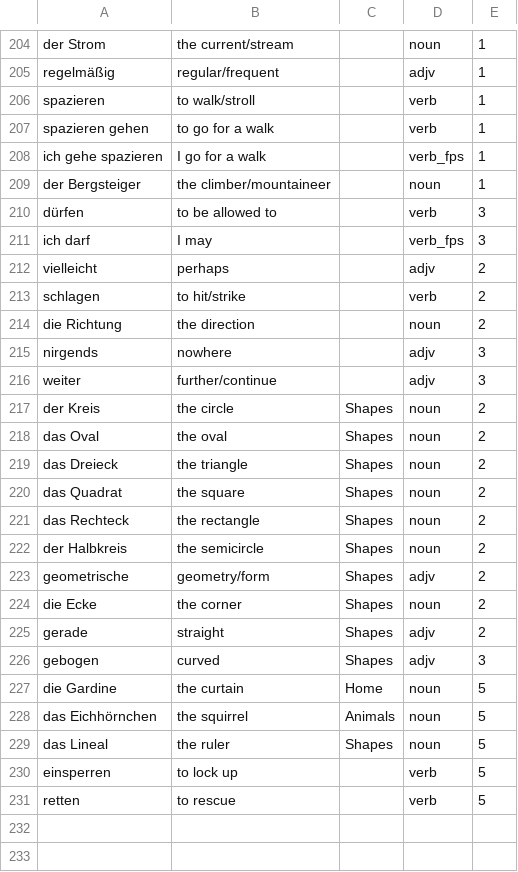
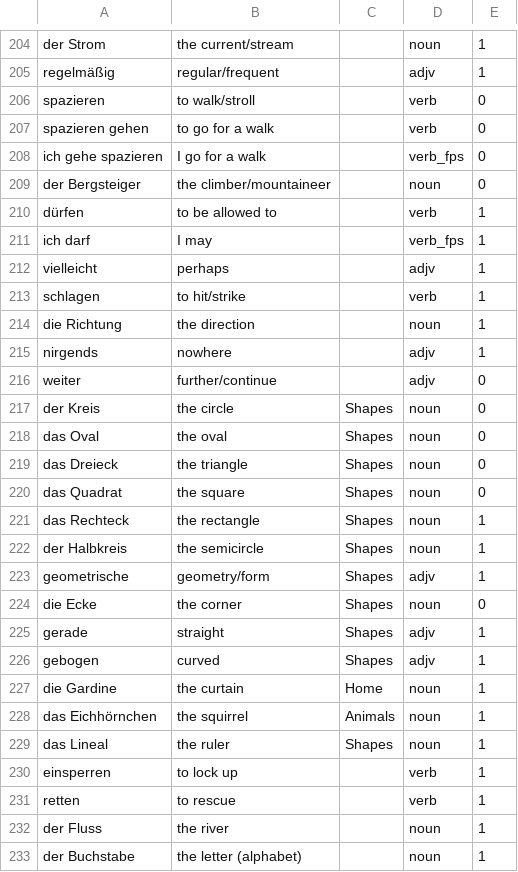
Before and after one commit to roberthinch/DannyApp, a CSV file: app/src/main/assets/words.csv, drawn as a sheet; only a part is shown, gaps mark what is left out; the diff covers the shown part only.

Commit message:
Add more words and increase the minimum number of old words to 30%

```diff
--- a/app/src/main/assets/words.csv
+++ b/app/src/main/assets/words.csv
@@ -205,27 +205,29 @@ der Strom,the current/stream,,noun,1
 regelmäßig,regular/frequent,,adjv,1
-spazieren,to walk/stroll,,verb,1
-spazieren gehen,to go for a walk,,verb,1
-ich gehe spazieren,I go for a walk,,verb_fps,1
-der Bergsteiger,the climber/mountaineer,,noun,1
-dürfen,to be allowed to,,verb,3
-ich darf,I may,,verb_fps,3
-vielleicht,perhaps,,adjv,2
-schlagen,to hit/strike,,verb,2
-die Richtung,the direction,,noun,2
-nirgends,nowhere,,adjv,3
-weiter,further/continue,,adjv,3
-der Kreis,the circle,Shapes,noun,2
-das Oval,the oval,Shapes,noun,2
-das Dreieck,the triangle,Shapes,noun,2
-das Quadrat,the square,Shapes,noun,2
-das Rechteck,the rectangle,Shapes,noun,2
-der Halbkreis,the semicircle,Shapes,noun,2
-geometrische,geometry/form,Shapes,adjv,2
-die Ecke,the corner,Shapes,noun,2
-gerade,straight,Shapes,adjv,2
-gebogen,curved,Shapes,adjv,3
-die Gardine,the curtain,Home,noun,5
-das Eichhörnchen,the squirrel,Animals,noun,5
-das Lineal,the ruler,Shapes,noun,5
-einsperren,to lock up,,verb,5
-retten,to rescue,,verb,5
+spazieren,to walk/stroll,,verb,0
+spazieren gehen,to go for a walk,,verb,0
+ich gehe spazieren,I go for a walk,,verb_fps,0
+der Bergsteiger,the climber/mountaineer,,noun,0
+dürfen,to be allowed to,,verb,1
+ich darf,I may,,verb_fps,1
+vielleicht,perhaps,,adjv,1
+schlagen,to hit/strike,,verb,1
+die Richtung,the direction,,noun,1
+nirgends,nowhere,,adjv,1
+weiter,further/continue,,adjv,0
+der Kreis,the circle,Shapes,noun,0
+das Oval,the oval,Shapes,noun,0
+das Dreieck,the triangle,Shapes,noun,0
+das Quadrat,the square,Shapes,noun,0
+das Rechteck,the rectangle,Shapes,noun,1
+der Halbkreis,the semicircle,Shapes,noun,1
+geometrische,geometry/form,Shapes,adjv,1
+die Ecke,the corner,Shapes,noun,0
+gerade,straight,Shapes,adjv,1
+gebogen,curved,Shapes,adjv,1
+die Gardine,the curtain,Home,noun,1
+das Eichhörnchen,the squirrel,Animals,noun,1
+das Lineal,the ruler,Shapes,noun,1
+einsperren,to lock up,,verb,1
+retten,to rescue,,verb,1
+der Fluss,the river,,noun,1
+der Buchstabe,the letter (alphabet),,noun,1
```
Also changed, not shown: 22 added rows and 1 edited cell elsewhere in this file, 1 other file.
